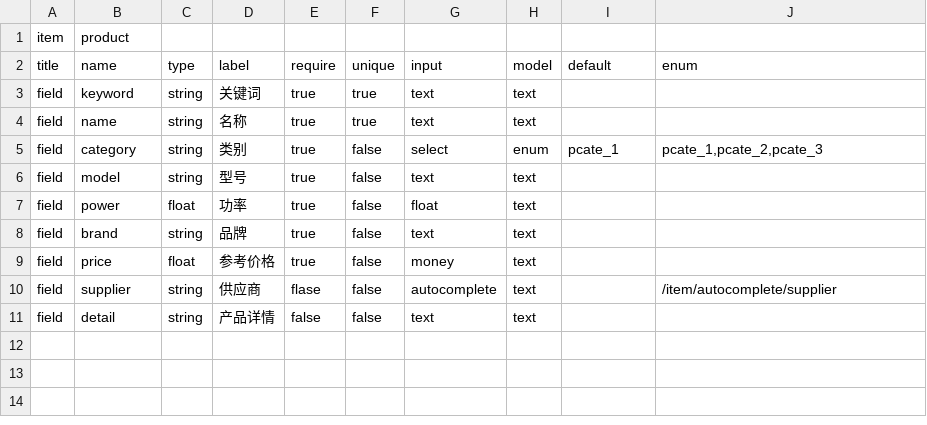
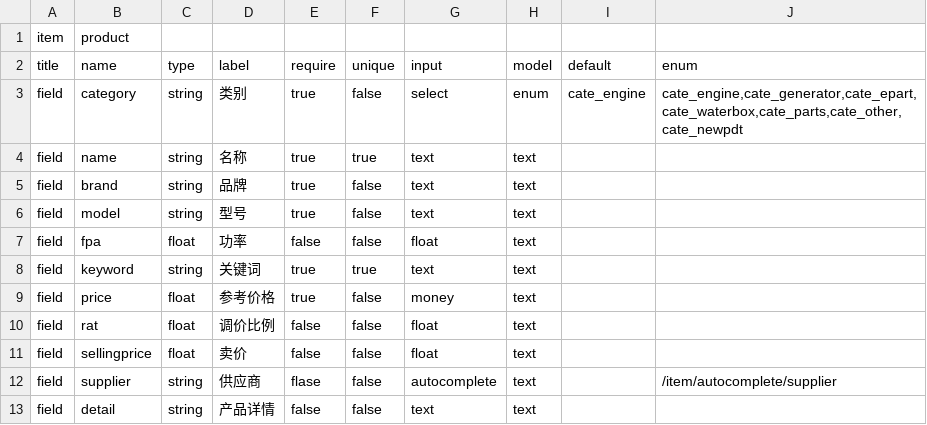
Before and after one commit to zixinjian/webo_dev, a CSV file: conf/item/fields/product.csv, drawn as a sheet.

```diff
--- a/conf/item/fields/product.csv
+++ b/conf/item/fields/product.csv
@@ -2,9 +2,11 @@ item,product,,,,,,,,,
 title,name,type,label,require,unique,input,model,default,enum,
+field,category,string,类别,true,false,select,enum,cate_engine,"cate_engine,cate_generator,cate_epart,cate_waterbox,cate_parts,cate_other,cate_newpdt",
+field,name,string,名称,true,true,text,text,,,
+field,brand,string,品牌,true,false,text,text,,,
+field,model,string,型号,true,false,text,text,,,
+field,fpa,float,功率,false,false,float,text,,,
 field,keyword,string,关键词,true,true,text,text,,,
-field,name,string,名称,true,true,text,text,,,
-field,category,string,类别,true,false,select,enum,pcate_1,"pcate_1,pcate_2,pcate_3",
-field,model,string,型号,true,false,text,text,,,
-field,power,float,功率,true,false,float,text,,,
-field,brand,string,品牌,true,false,text,text,,,
 field,price,float,参考价格,true,false,money,text,,,
+field,rat,float,调价比例,false,false,float,text,,,
+field,sellingprice,float,卖价,false,false,float,text,,,
 field,supplier,string,供应商,flase,false,autocomplete,text,,/item/autocomplete/supplier,
```
Also changed, not shown: conf/item/fields/journal.csv, conf/item/fields/purchase.csv, 31 other files.
